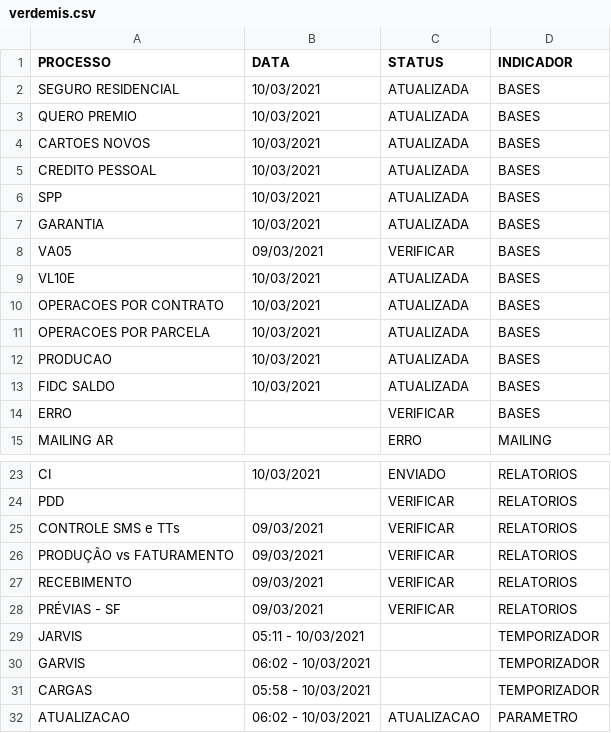
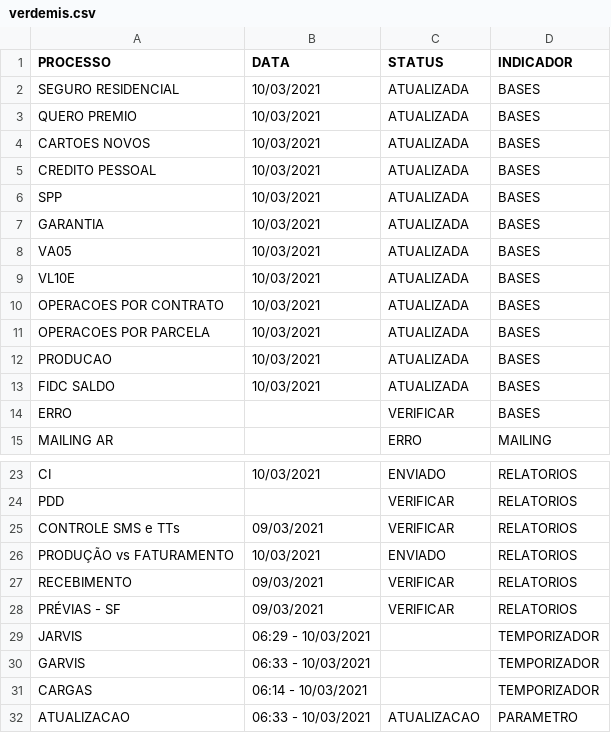
Before and after one commit to lucasely/verdemis, a CSV file: verdemis.csv, drawn as a sheet; only a part is shown, gaps mark what is left out.

Commit message:
Atualizando - VerdeMIS

```diff
--- a/verdemis.csv
+++ b/verdemis.csv
@@ -7,3 +7,3 @@ SPP;10/03/2021;ATUALIZADA;BASES
 GARANTIA;10/03/2021;ATUALIZADA;BASES
-VA05;09/03/2021;VERIFICAR;BASES
+VA05;10/03/2021;ATUALIZADA;BASES
 VL10E;10/03/2021;ATUALIZADA;BASES
@@ -25,8 +25,8 @@ PDD;;VERIFICAR;RELATORIOS
 CONTROLE SMS e TTs;09/03/2021;VERIFICAR;RELATORIOS
-PRODUÇÃO vs FATURAMENTO;09/03/2021;VERIFICAR;RELATORIOS
+PRODUÇÃO vs FATURAMENTO;10/03/2021;ENVIADO;RELATORIOS
 RECEBIMENTO;09/03/2021;VERIFICAR;RELATORIOS
 PRÉVIAS - SF;09/03/2021;VERIFICAR;RELATORIOS
-JARVIS;05:11 - 10/03/2021;;TEMPORIZADOR
-GARVIS;06:02 - 10/03/2021;;TEMPORIZADOR
-CARGAS;05:58 - 10/03/2021;;TEMPORIZADOR
-ATUALIZACAO;06:02 - 10/03/2021;ATUALIZACAO;PARAMETRO
+JARVIS;06:29 - 10/03/2021;;TEMPORIZADOR
+GARVIS;06:33 - 10/03/2021;;TEMPORIZADOR
+CARGAS;06:14 - 10/03/2021;;TEMPORIZADOR
+ATUALIZACAO;06:33 - 10/03/2021;ATUALIZACAO;PARAMETRO
```
